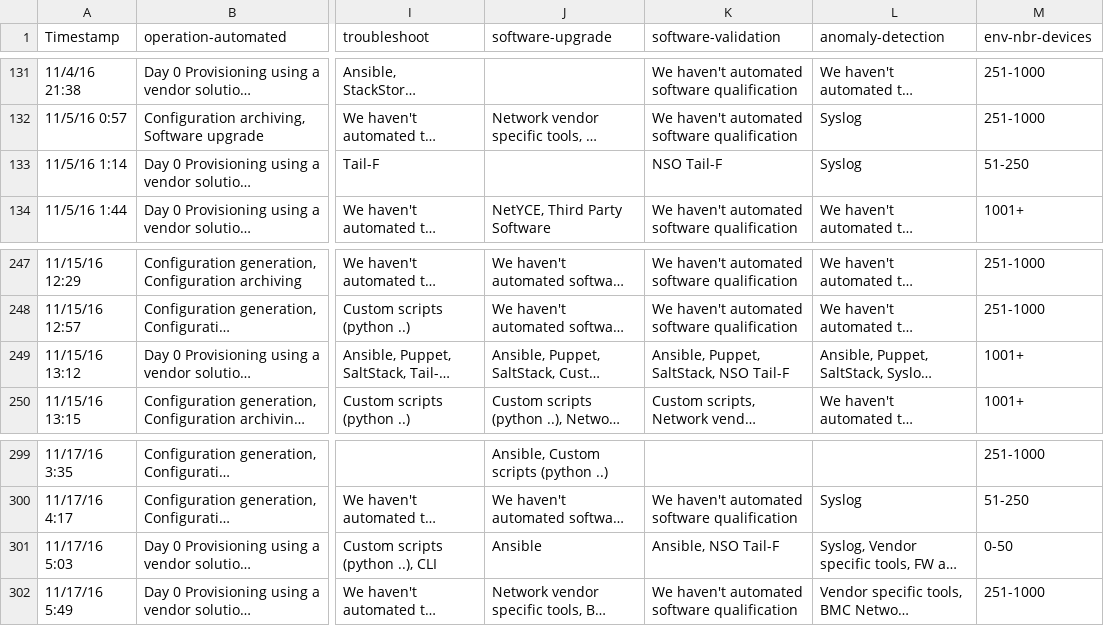
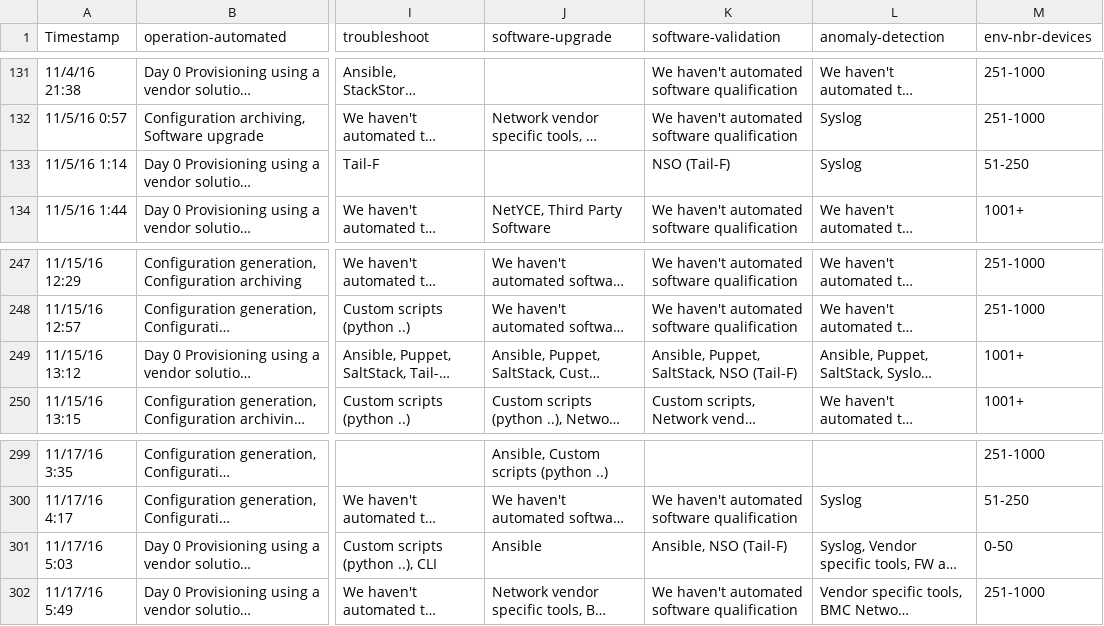
Before and after one commit to dgarros/netdevops-survey, a TSV file: results/2016.tsv, drawn as a sheet; only a part is shown, gaps mark what is left out; long unchanged cells end in …; the diff names each change by its address in the sheet, - before the commit and + after, or states it on an @@ line.

Commit message:
Replace NSO Tail-F with NSO (Tail-F) in software-validation

```diff
--- a/results/2016.tsv
+++ b/results/2016.tsv
-K133 (software-validation): NSO Tail-F
+K133 (software-validation): NSO (Tail-F)
-K249 (software-validation): Ansible, Puppet, SaltStack, NSO Tail-F
+K249 (software-validation): Ansible, Puppet, SaltStack, NSO (Tail-F)
-K301 (software-validation): Ansible, NSO Tail-F
+K301 (software-validation): Ansible, NSO (Tail-F)
```
